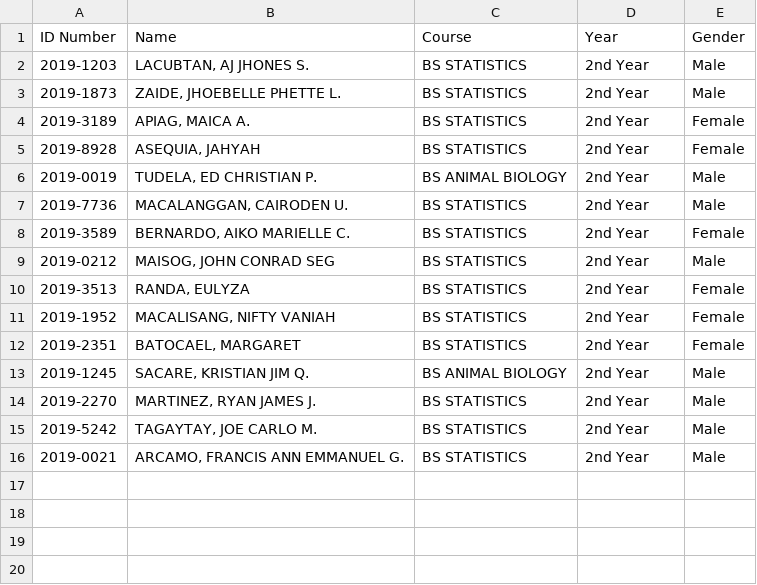
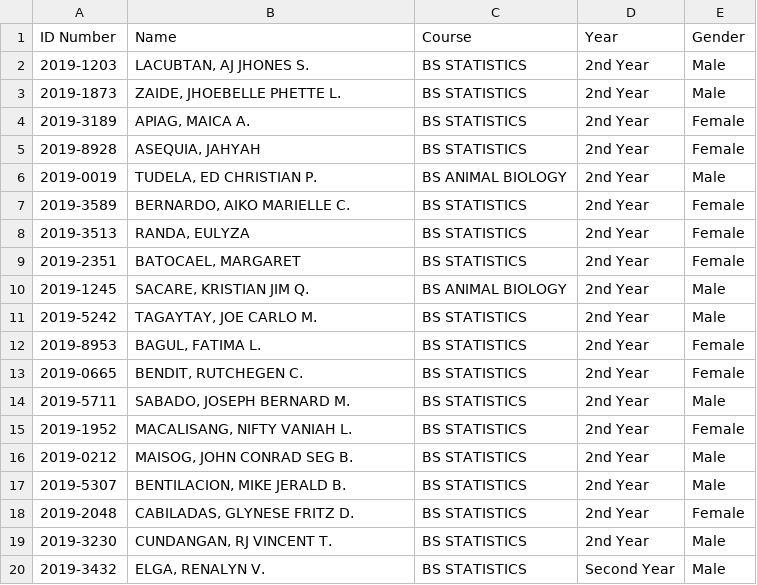
Before and after one commit to francisannemmanuel-arcamo/student_info_system, a CSV file: studentlist.csv, drawn as a sheet.

Commit message:
minor revisions on EditStudent.py

```diff
--- a/studentlist.csv
+++ b/studentlist.csv
@@ -6,11 +6,15 @@ ID Number,Name,Course,Year,Gender
 2019-0019,"TUDELA, ED CHRISTIAN P.",BS ANIMAL BIOLOGY,2nd Year,Male
-2019-7736,"MACALANGGAN, CAIRODEN U.",BS STATISTICS,2nd Year,Male
 2019-3589,"BERNARDO, AIKO MARIELLE C.",BS STATISTICS,2nd Year,Female
-2019-0212,"MAISOG, JOHN CONRAD SEG ",BS STATISTICS,2nd Year,Male
 2019-3513,"RANDA, EULYZA",BS STATISTICS,2nd Year,Female
-2019-1952,"MACALISANG, NIFTY VANIAH",BS STATISTICS,2nd Year,Female
 2019-2351,"BATOCAEL, MARGARET ",BS STATISTICS,2nd Year,Female
 2019-1245,"SACARE, KRISTIAN JIM Q.",BS ANIMAL BIOLOGY,2nd Year,Male
-2019-2270,"MARTINEZ, RYAN JAMES J.",BS STATISTICS,2nd Year,Male
 2019-5242,"TAGAYTAY, JOE CARLO M.",BS STATISTICS,2nd Year,Male
-2019-0021,"ARCAMO, FRANCIS ANN EMMANUEL G.",BS STATISTICS,2nd Year,Male
+2019-8953,"BAGUL, FATIMA L.",BS STATISTICS,2nd Year,Female
+2019-0665,"BENDIT, RUTCHEGEN C.",BS STATISTICS,2nd Year,Female
+2019-5711,"SABADO, JOSEPH BERNARD M.",BS STATISTICS,2nd Year,Male
+2019-1952,"MACALISANG, NIFTY VANIAH L.",BS STATISTICS,2nd Year,Female
+2019-0212,"MAISOG, JOHN CONRAD SEG B.",BS STATISTICS,2nd Year,Male
+2019-5307,"BENTILACION, MIKE JERALD B.",BS STATISTICS,2nd Year,Male
+2019-2048,"CABILADAS, GLYNESE FRITZ D.",BS STATISTICS,2nd Year,Female
+2019-3230,"CUNDANGAN, RJ VINCENT T.",BS STATISTICS,2nd Year,Male
+2019-3432,"ELGA, RENALYN V.",BS STATISTICS,Second Year,Male
```
Also changed, not shown: 16 other files.
